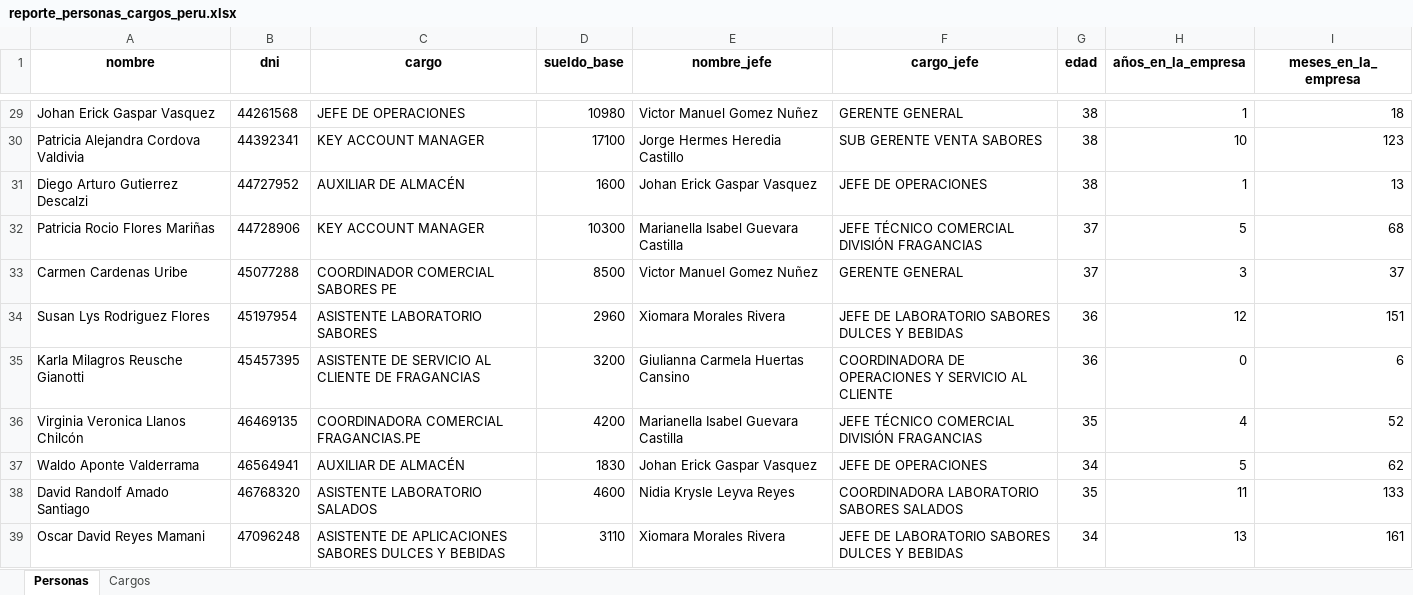
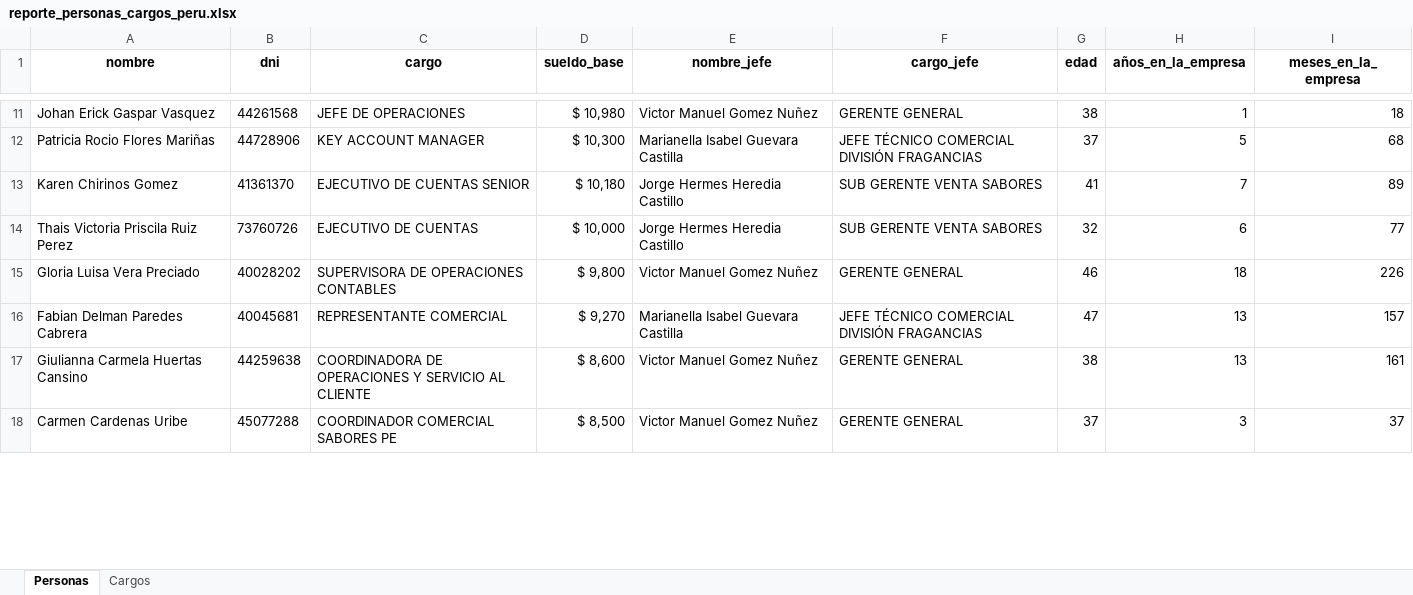
Before and after one commit to pavezgabriel9-svg/compensaciones, an Excel workbook: excels/reporte_personas_cargos_peru.xlsx, sheet Personas, drawn as a sheet; only a part is shown, gaps mark what is left out; values as stored, in another font and other column widths than the file's, no borders; removed rows and columns are numbered as before the commit, all else as after; the diff covers the shown part only; the diff names each change by its address in the sheet, - before the commit and + after, or states it on an @@ line.

```diff
--- a/excels/reporte_personas_cargos_peru.xlsx (sheet Personas)
+++ b/excels/reporte_personas_cargos_peru.xlsx (sheet Personas)
-D11 (sueldo_base): 10980
+D11 (sueldo_base): $ 10,980
-row 30: Patricia Alejandra Cordova Valdivia | 44392341 | KEY ACCOUNT MANAGER | 17100 | Jorge Hermes Heredia Castillo | SUB GERENTE VENTA SABORES | 38 | 10 | 123
-row 31: Diego Arturo Gutierrez Descalzi | 44727952 | AUXILIAR DE ALMACÉN | 1600 | Johan Erick Gaspar Vasquez | JEFE DE OPERACIONES | 38 | 1 | 13
-D12 (sueldo_base): 10300
+D12 (sueldo_base): $ 10,300
+row 13: Karen Chirinos Gomez | 41361370 | EJECUTIVO DE CUENTAS SENIOR | $ 10,180 | Jorge Hermes Heredia Castillo | SUB GERENTE VENTA SABORES | 41 | 7 | 89
+row 14: Thais Victoria Priscila Ruiz Perez | 73760726 | EJECUTIVO DE CUENTAS | $ 10,000 | Jorge Hermes Heredia Castillo | SUB GERENTE VENTA SABORES | 32 | 6 | 77
+row 15: Gloria Luisa Vera Preciado | 40028202 | SUPERVISORA DE OPERACIONES CONTABLES | $ 9,800 | Victor Manuel Gomez Nuñez | GERENTE GENERAL | 46 | 18 | 226
+row 16: Fabian Delman Paredes Cabrera | 40045681 | REPRESENTANTE COMERCIAL | $ 9,270 | Marianella Isabel Guevara Castilla | JEFE TÉCNICO COMERCIAL DIVISIÓN FRAGANCIAS | 47 | 13 | 157
+row 17: Giulianna Carmela Huertas Cansino | 44259638 | COORDINADORA DE OPERACIONES Y SERVICIO AL CLIENTE | $ 8,600 | Victor Manuel Gomez Nuñez | GERENTE GENERAL | 38 | 13 | 161
-D18 (sueldo_base): 8500
+D18 (sueldo_base): $ 8,500
-row 34: Susan Lys Rodriguez Flores | 45197954 | ASISTENTE LABORATORIO SABORES | 2960 | Xiomara Morales Rivera | JEFE DE LABORATORIO SABORES DULCES Y BEBIDAS | 36 | 12 | 151
-row 35: Karla Milagros Reusche Gianotti | 45457395 | ASISTENTE DE SERVICIO AL CLIENTE DE FRAGANCIAS | 3200 | Giulianna Carmela Huertas Cansino | COORDINADORA DE OPERACIONES Y SERVICIO AL CLIENTE | 36 | 0 | 6
-row 36: Virginia Veronica Llanos Chilcón | 46469135 | COORDINADORA COMERCIAL FRAGANCIAS.PE | 4200 | Marianella Isabel Guevara Castilla | JEFE TÉCNICO COMERCIAL DIVISIÓN FRAGANCIAS | 35 | 4 | 52
-row 37: Waldo Aponte Valderrama | 46564941 | AUXILIAR DE ALMACÉN | 1830 | Johan Erick Gaspar Vasquez | JEFE DE OPERACIONES | 34 | 5 | 62
-row 38: David Randolf Amado Santiago | 46768320 | ASISTENTE LABORATORIO SALADOS | 4600 | Nidia Krysle Leyva Reyes | COORDINADORA LABORATORIO SABORES SALADOS | 35 | 11 | 133
-row 39: Oscar David Reyes Mamani | 47096248 | ASISTENTE DE APLICACIONES SABORES DULCES Y BEBIDAS | 3110 | Xiomara Morales Rivera | JEFE DE LABORATORIO SABORES DULCES Y BEBIDAS | 34 | 13 | 161
```
Also changed, not shown: 48 added rows, 45 removed rows and 16 edited cells elsewhere in this sheet, excels/reporte_personas_cargos_chile.xlsx, 28 other files.
